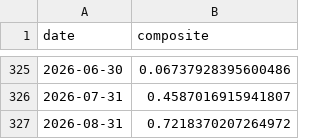
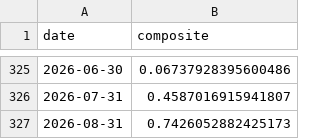
Before and after one commit to ruleaker/macro-regime-monitor, a CSV file: data/composite.csv, drawn as a sheet; only a part is shown, gaps mark what is left out.

```diff
--- a/data/composite.csv
+++ b/data/composite.csv
@@ -326,2 +326,2 @@ date,composite
 2026-07-31,0.4587016915941807
-2026-08-31,0.7218370207264972
+2026-08-31,0.7426052882425173
```
Also changed, not shown: 8 other files.
